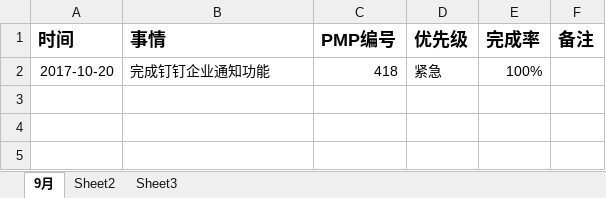
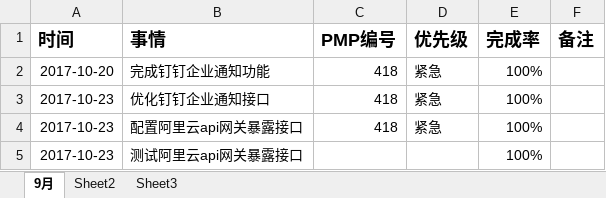
Before and after one commit to bird-Valley/document, an Excel workbook: 交流管理/项目日报/韩旭日报.xlsx, sheet 9月, drawn as a sheet; values as stored, in another font and other column widths than the file's, no borders; the diff names each change by its address in the sheet, - before the commit and + after, or states it on an @@ line.

Commit message:
日报

```diff
--- a/交流管理/项目日报/韩旭日报.xlsx (sheet 9月)
+++ b/交流管理/项目日报/韩旭日报.xlsx (sheet 9月)
+row 3: 2017-10-23 | 优化钉钉企业通知接口 | 418 | 紧急 | 100%
+row 4: 2017-10-23 | 配置阿里云api网关暴露接口 | 418 | 紧急 | 100%
+row 5: 2017-10-23 | 测试阿里云api网关暴露接口 |  |  | 100%
```
